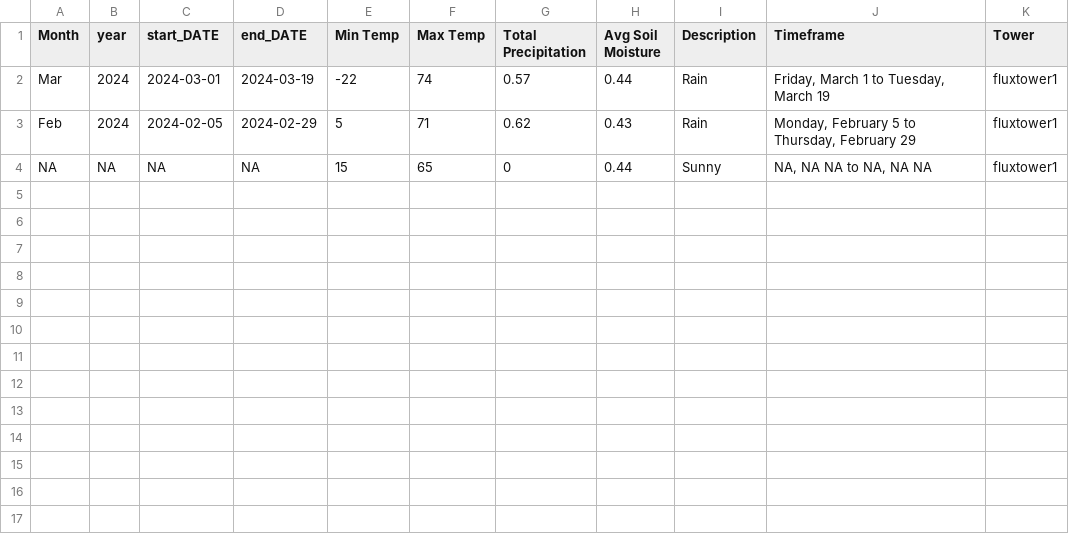
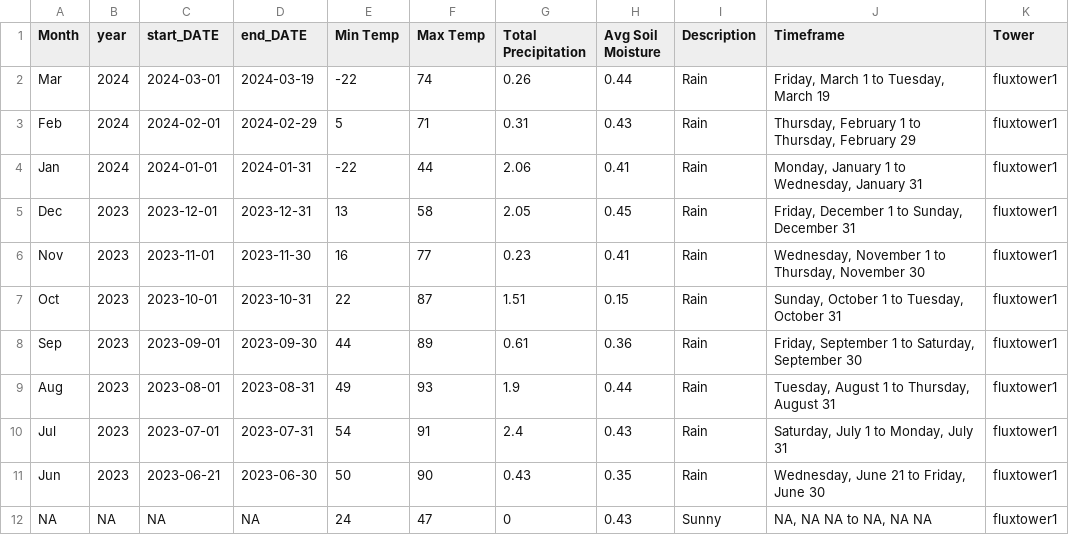
Before and after one commit to kesondrakey/kesondrakey.github.io, a CSV file: files/monthly_fluxtower1.csv, drawn as a sheet.

```diff
--- a/files/monthly_fluxtower1.csv
+++ b/files/monthly_fluxtower1.csv
@@ -1,4 +1,12 @@
 Month,year,start_DATE,end_DATE,Min Temp,Max Temp,Total Precipitation,Avg Soil Moisture,Description,Timeframe,Tower
-Mar,2024,2024-03-01,2024-03-19,-22,74,0.57,0.44,Rain,"Friday, March 1  to  Tuesday, March 19",fluxtower1
-Feb,2024,2024-02-05,2024-02-29,5,71,0.62,0.43,Rain,"Monday, February 5  to  Thursday, February 29",fluxtower1
-NA,NA,NA,NA,15,65,0,0.44,Sunny,"NA, NA NA  to  NA, NA NA",fluxtower1
+Mar,2024,2024-03-01,2024-03-19,-22,74,0.26,0.44,Rain,"Friday, March 1  to  Tuesday, March 19",fluxtower1
+Feb,2024,2024-02-01,2024-02-29,5,71,0.31,0.43,Rain,"Thursday, February 1  to  Thursday, February 29",fluxtower1
+Jan,2024,2024-01-01,2024-01-31,-22,44,2.06,0.41,Rain,"Monday, January 1  to  Wednesday, January 31",fluxtower1
+Dec,2023,2023-12-01,2023-12-31,13,58,2.05,0.45,Rain,"Friday, December 1  to  Sunday, December 31",fluxtower1
+Nov,2023,2023-11-01,2023-11-30,16,77,0.23,0.41,Rain,"Wednesday, November 1  to  Thursday, November 30",fluxtower1
+Oct,2023,2023-10-01,2023-10-31,22,87,1.51,0.15,Rain,"Sunday, October 1  to  Tuesday, October 31",fluxtower1
+Sep,2023,2023-09-01,2023-09-30,44,89,0.61,0.36,Rain,"Friday, September 1  to  Saturday, September 30",fluxtower1
+Aug,2023,2023-08-01,2023-08-31,49,93,1.9,0.44,Rain,"Tuesday, August 1  to  Thursday, August 31",fluxtower1
+Jul,2023,2023-07-01,2023-07-31,54,91,2.4,0.43,Rain,"Saturday, July 1  to  Monday, July 31",fluxtower1
+Jun,2023,2023-06-21,2023-06-30,50,90,0.43,0.35,Rain,"Wednesday, June 21  to  Friday, June 30",fluxtower1
+NA,NA,NA,NA,24,47,0,0.43,Sunny,"NA, NA NA  to  NA, NA NA",fluxtower1
```
Also changed, not shown: files/monthly_fluxtower2.csv, files/monthly_fluxtower3.csv, 21 other files.
